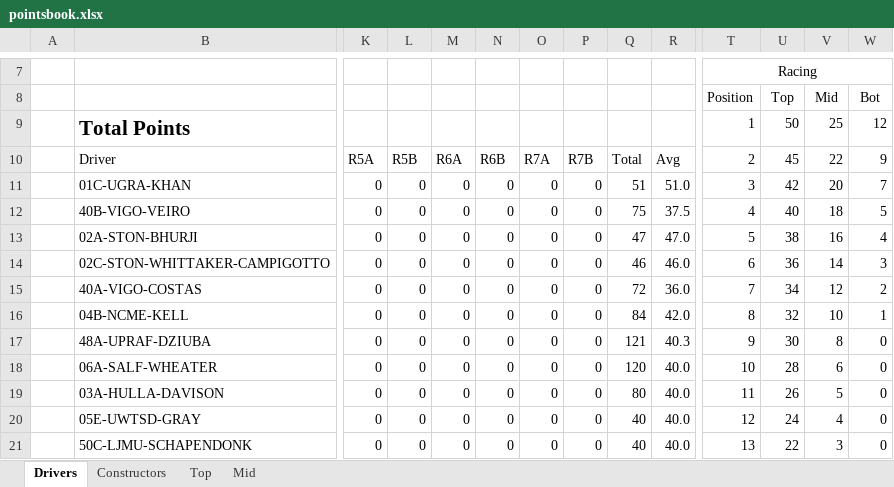
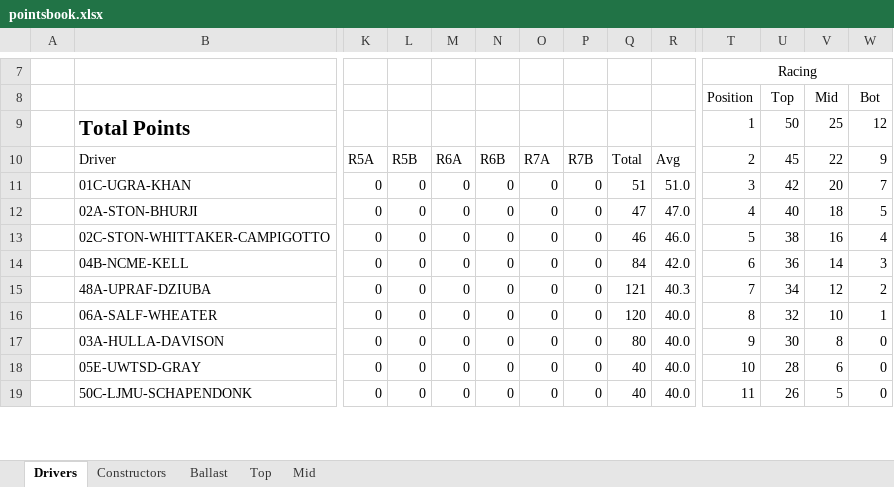
Before and after one commit to krisCollier/driver-standings, an Excel workbook: pointsbook.xlsx, sheet Drivers, drawn as a sheet; only a part is shown, gaps mark what is left out; values as stored, in another font and other column widths than the file's, no borders; removed rows and columns are numbered as before the commit, all else as after; rows hold the shown columns only; the diff covers the shown part only; the diff names each change by its address in the sheet, - before the commit and + after, or states it on an @@ line.

Commit message:
Added ballast

```diff
--- a/pointsbook.xlsx (sheet Drivers)
+++ b/pointsbook.xlsx (sheet Drivers)
+sheet tab: Ballast
-row 12:  | 40B-VIGO-VEIRO | 0 | 0 | 0 | 0 | 0 | 0 | 75 | 37.5 | 4 | 40 | 18 | 5
-T12: 5
+T12: 4
-U12: 38
+U12: 40
-V12: 16
+V12: 18
-W12: 4
+W12: 5
-T13: 6
+T13: 5
-U13: 36
+U13: 38
-V13: 14
+V13: 16
-W13: 3
+W13: 4
-row 15:  | 40A-VIGO-COSTAS | 0 | 0 | 0 | 0 | 0 | 0 | 72 | 36.0 | 7 | 34 | 12 | 2
-T14: 8
+T14: 6
-U14: 32
+U14: 36
-V14: 10
+V14: 14
-W14: 1
+W14: 3
-T15: 9
+T15: 7
-U15: 30
+U15: 34
-V15: 8
+V15: 12
-W15: 0
+W15: 2
-T16: 10
+T16: 8
-U16: 28
+U16: 32
-V16: 6
+V16: 10
-W16: 0
+W16: 1
-T17: 11
+T17: 9
-U17: 26
+U17: 30
-V17: 5
+V17: 8
-T18: 12
+T18: 10
-U18: 24
+U18: 28
-V18: 4
+V18: 6
-T19: 13
+T19: 11
-U19: 22
+U19: 26
-V19: 3
+V19: 5
```
Also changed, not shown: 2 added rows, 39 moved rows and 5 edited cells elsewhere in this sheet, sheet Top, sheet Constructors, formulas that keep their value.
